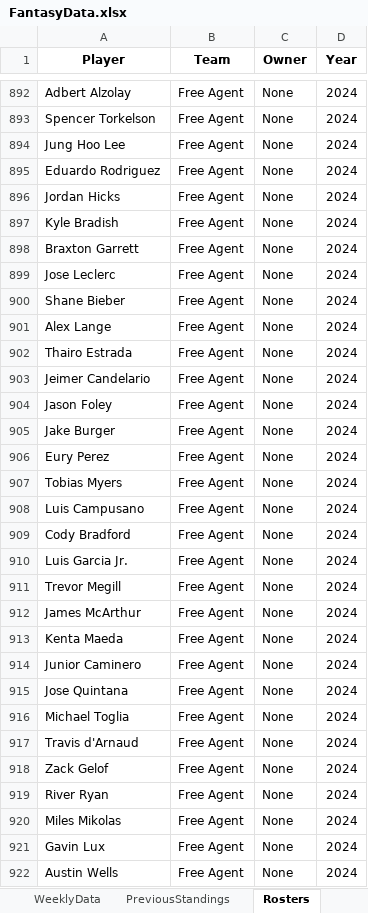
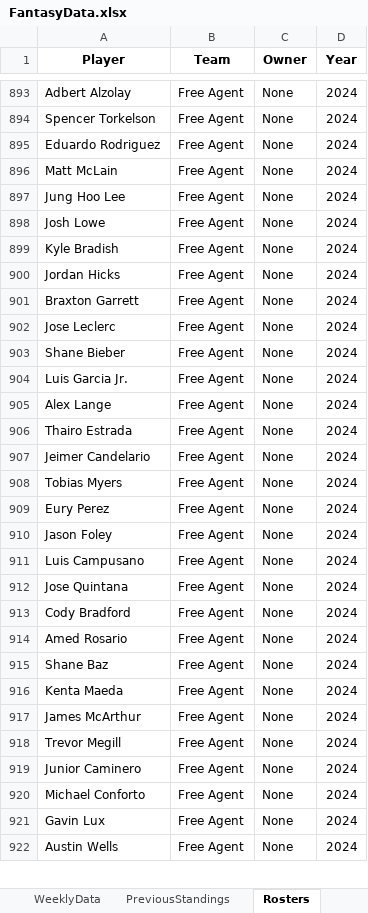
Before and after one commit to parkergeis/Fantasy-Baseball-App, an Excel workbook: data/FantasyData.xlsx, sheet Rosters, drawn as a sheet; only a part is shown, gaps mark what is left out; values as stored, in another font and other column widths than the file's, no borders; removed rows and columns are numbered as before the commit, all else as after; the diff covers the shown part only; the diff names each change by its address in the sheet, - before the commit and + after, or states it on an @@ line.

```diff
--- a/data/FantasyData.xlsx (sheet Rosters)
+++ b/data/FantasyData.xlsx (sheet Rosters)
+row 895: Eduardo Rodriguez | Free Agent | None | 2024
+row 896: Matt McLain | Free Agent | None | 2024
-A898 (Player): Eduardo Rodriguez
+A898 (Player): Josh Lowe
@@ row 897 moved to row 899: Kyle Bradish @@
+row 904: Luis Garcia Jr. | Free Agent | None | 2024
@@ row 907 moved to row 908: Tobias Myers @@
@@ row 906 moved to row 909: Eury Perez @@
-row 905: Jake Burger | Free Agent | None | 2024
@@ row 915 moved to row 912: Jose Quintana @@
-A914 (Player): Luis Garcia Jr.
+A914 (Player): Amed Rosario
+row 915: Shane Baz | Free Agent | None | 2024
@@ row 913 moved to row 916: Kenta Maeda @@
@@ row 912 moved to row 917: James McArthur @@
-A920 (Player): Michael Toglia
+A920 (Player): Michael Conforto
-row 917: Travis d'Arnaud | Free Agent | None | 2024
@@ row 918 moved to row 926: Zack Gelof @@
-row 919: River Ryan | Free Agent | None | 2024
-row 920: Miles Mikolas | Free Agent | None | 2024
```
Also changed, not shown: 6 added rows, 8 removed rows, 1 moved row and 11 edited cells elsewhere in this sheet, sheet WeeklyData, sheet PreviousStandings, 9 other files.
